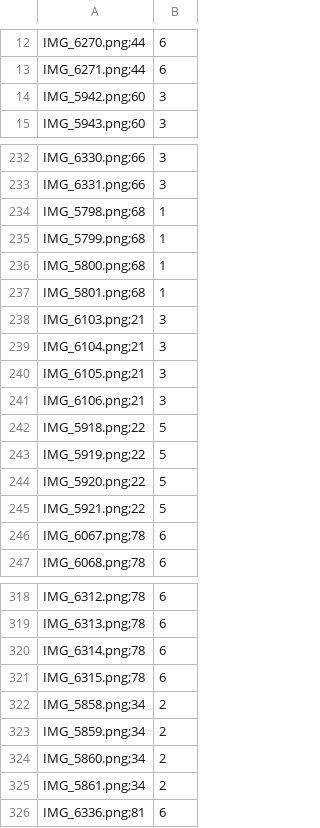
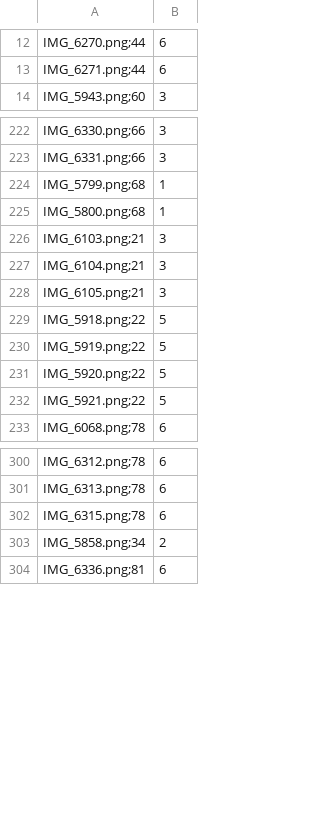
Before and after one commit to vladysl4v/coffee-grind-analysis, a CSV file: data/labels/train.csv, drawn as a sheet; only a part is shown, gaps mark what is left out; the diff covers the shown part only; the diff names each change by its address in the sheet, - before the commit and + after, or states it on an @@ line.

```diff
--- a/data/labels/train.csv
+++ b/data/labels/train.csv
-row 14: IMG_5942.png;60 | 3
-row 234: IMG_5798.png;68 | 1
-row 237: IMG_5801.png;68 | 1
-row 241: IMG_6106.png;21 | 3
-row 246: IMG_6067.png;78 | 6
-row 320: IMG_6314.png;78 | 6
-row 323: IMG_5859.png;34 | 2
-row 324: IMG_5860.png;34 | 2
-row 325: IMG_5861.png;34 | 2
```
Also changed, not shown: 22 removed rows elsewhere in this file, data/labels/test.csv, data/labels/val.csv, 33 other files.
